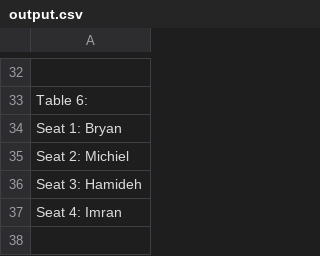
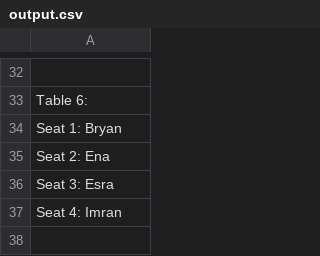
Before and after one commit to AmineSam/openspace-organizer, a CSV file: output.csv, drawn as a sheet; only a part is shown, gaps mark what is left out; the diff covers the shown part only.

```diff
--- a/output.csv
+++ b/output.csv
@@ -34,4 +34,4 @@ Table 6:
   Seat 1: Bryan
-  Seat 2: Michiel
-  Seat 3: Hamideh
+  Seat 2: Ena
+  Seat 3: Esra
   Seat 4: Imran
```
Also changed, not shown: 19 edited cells elsewhere in this file, 3 other files.
